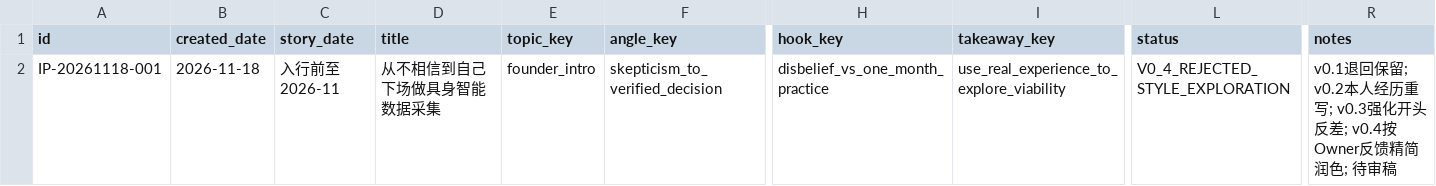
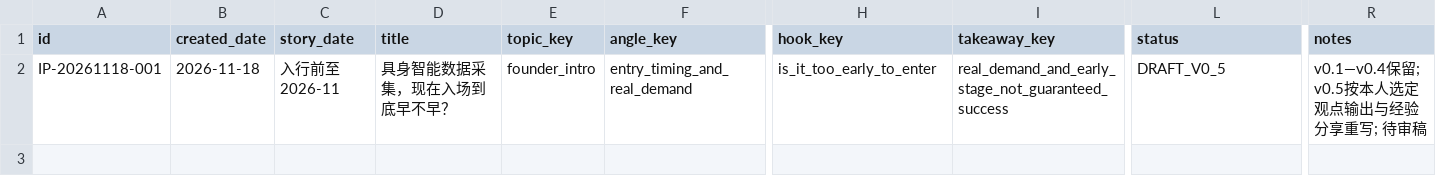
Before and after one commit to jinxi1036-maker68/jiqiren, a CSV file: personal-ip/scripts/INDEX.csv, drawn as a sheet; only a part is shown, gaps mark what is left out; the diff names each change by its address in the sheet, - before the commit and + after, or states it on an @@ line.

Commit message:
knowledge(personal-ip): revise 001 into opinion and experience sharing v0.5

```diff
--- a/personal-ip/scripts/INDEX.csv
+++ b/personal-ip/scripts/INDEX.csv
-D2 (title): 从不相信到自己下场做具身智能数据采集
+D2 (title): 具身智能数据采集，现在入场到底早不早？
-F2 (angle_key): skepticism_to_verified_decision
+F2 (angle_key): entry_timing_and_real_demand
-H2 (hook_key): disbelief_vs_one_month_practice
+H2 (hook_key): is_it_too_early_to_enter
-I2 (takeaway_key): use_real_experience_to_explore_viability
+I2 (takeaway_key): real_demand_and_early_stage_not_guaranteed_success
-L2 (status): V0_4_REJECTED_STYLE_EXPLORATION
+L2 (status): DRAFT_V0_5
-R2 (notes): v0.1退回保留; v0.2本人经历重写; v0.3强化开头反差; v0.4按Owner反馈精简润色; 待审稿
+R2 (notes): v0.1—v0.4保留; v0.5按本人选定观点输出与经验分享重写; 待审稿
```
